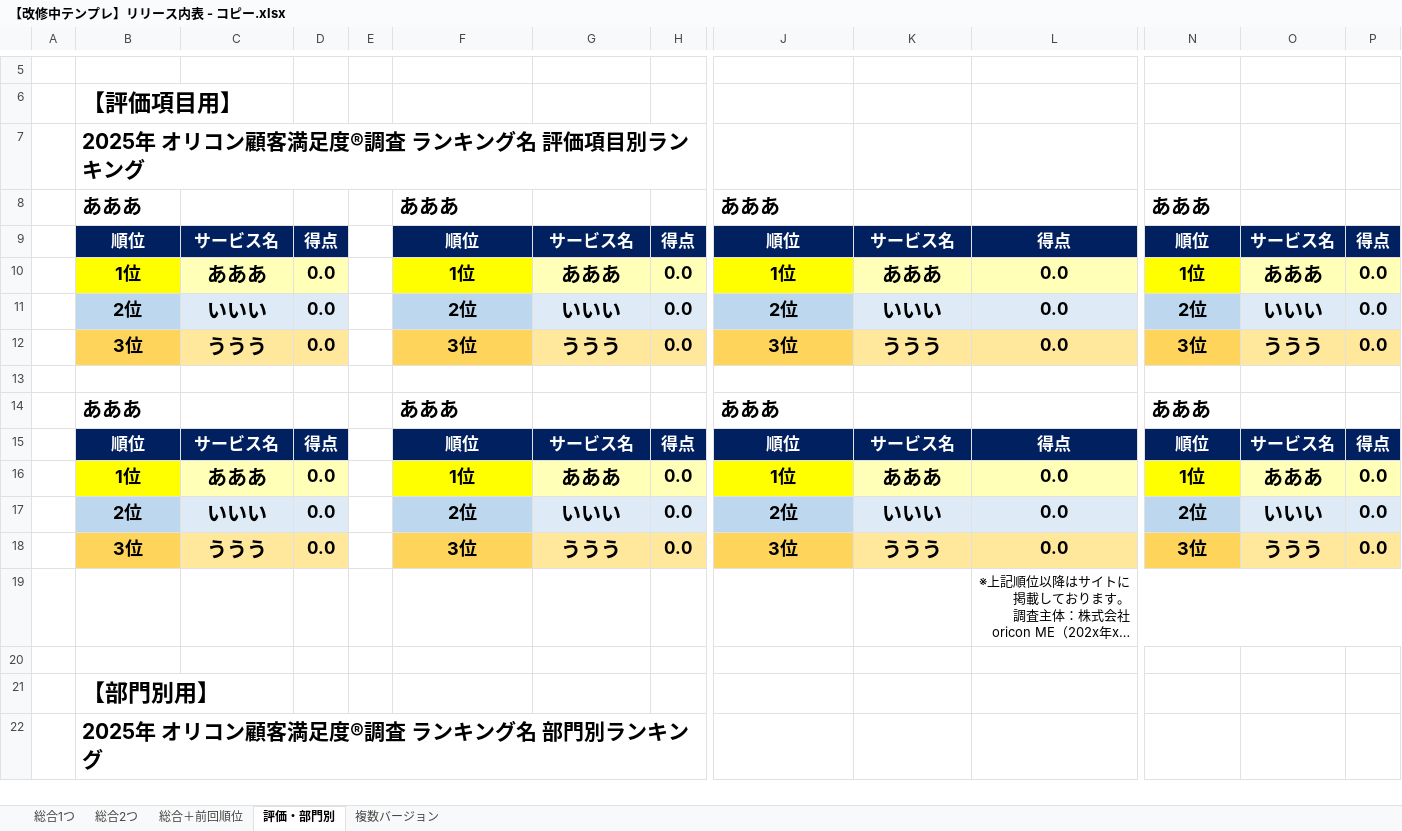
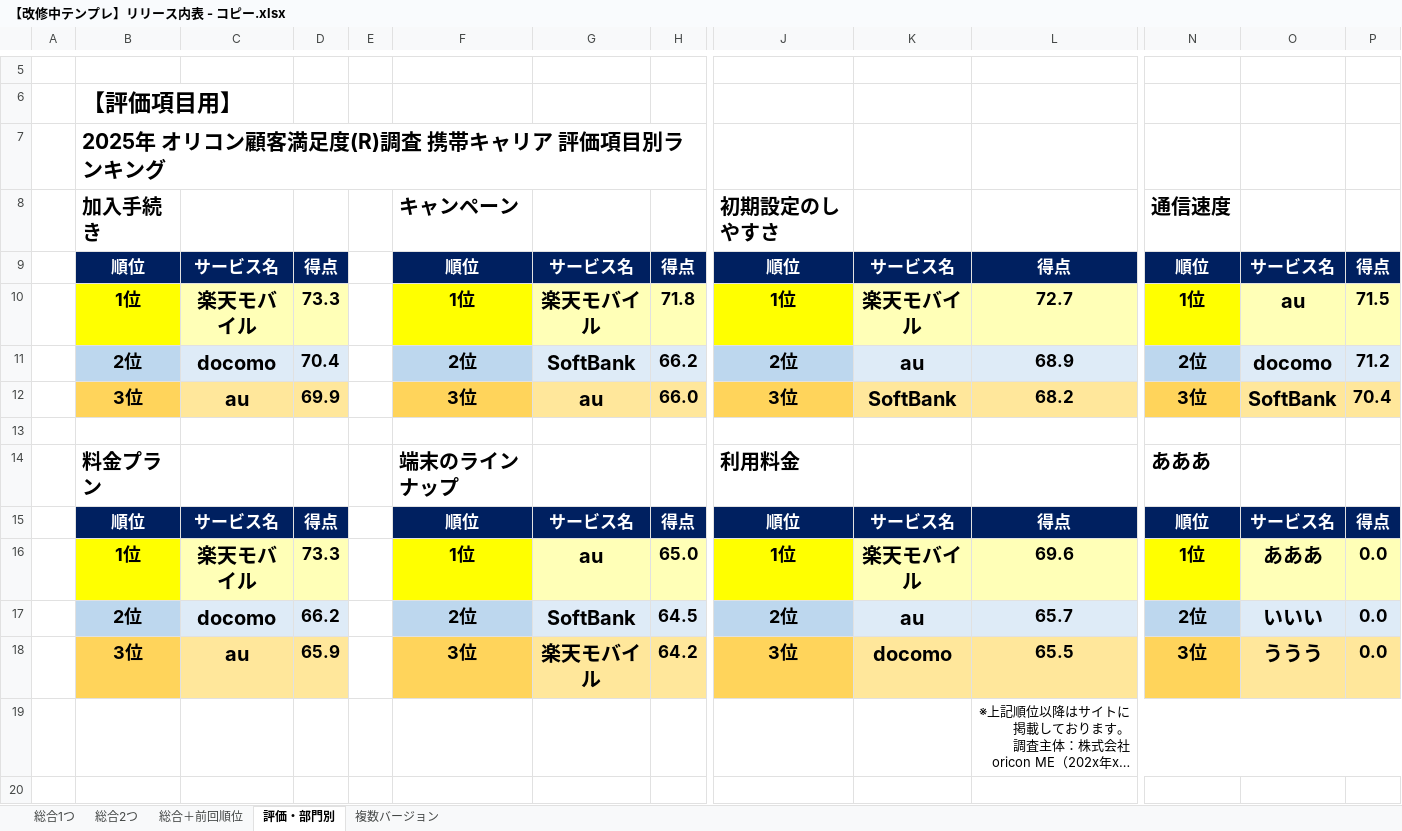
Before and after one commit to TTMK7777/release-creator, an Excel workbook: テンプレート/【改修中テンプレ】リリース内表 - コピー.xlsx, sheet 評価・部門別, drawn as a sheet; only a part is shown, gaps mark what is left out; the shorter side is filled out with more unchanged rows; long unchanged cells end in …; values as stored, in another font and other column widths than the file's, no borders; removed rows and columns are numbered as before the commit, all else as after; rows hold the shown columns only; the diff names each change by its address in the sheet, - before the commit and + after, or states it on an @@ line.

```diff
--- a/テンプレート/【改修中テンプレ】リリース内表 - コピー.xlsx (sheet 評価・部門別)
+++ b/テンプレート/【改修中テンプレ】リリース内表 - コピー.xlsx (sheet 評価・部門別)
-B7: 2025年 オリコン顧客満足度®調査 ランキング名 評価項目別ランキング
+B7: 2025年 オリコン顧客満足度(R)調査 携帯キャリア 評価項目別ランキング
-row 8:  | あああ |  |  |  | あああ |  |  | あああ |  |  | あああ
+row 8:  | 加入手続き |  |  |  | キャンペーン |  |  | 初期設定のしやすさ |  |  | 通信速度
-row 10:  | 1位 | あああ | 0.0 |  | 1位 | あああ | 0.0 | 1位 | あああ | 0.0 | 1位 | あああ | 0.0
-row 11:  | 2位 | いいい | 0.0 |  | 2位 | いいい | 0.0 | 2位 | いいい | 0.0 | 2位 | いいい | 0.0
-row 12:  | 3位 | ううう | 0.0 |  | 3位 | ううう | 0.0 | 3位 | ううう | 0.0 | 3位 | ううう | 0.0
+row 10:  | 1位 | 楽天モバイル | 73.3 |  | 1位 | 楽天モバイル | 71.8 | 1位 | 楽天モバイル | 72.7 | 1位 | au | 71.5
+row 11:  | 2位 | docomo | 70.4 |  | 2位 | SoftBank | 66.2 | 2位 | au | 68.9 | 2位 | docomo | 71.2
+row 12:  | 3位 | au | 69.9 |  | 3位 | au | 66.0 | 3位 | SoftBank | 68.2 | 3位 | SoftBank | 70.4
-row 14:  | あああ |  |  |  | あああ |  |  | あああ |  |  | あああ
+row 14:  | 料金プラン |  |  |  | 端末のラインナップ |  |  | 利用料金 |  |  | あああ
-C16: あああ
+C16: 楽天モバイル
-D16: 0.0
+D16: 73.3
-G16: あああ
+G16: au
-H16: 0.0
+H16: 65.0
-K16: あああ
+K16: 楽天モバイル
-L16: 0.0
+L16: 69.6
-C17: いいい
+C17: docomo
-D17: 0.0
+D17: 66.2
-G17: いいい
+G17: SoftBank
-H17: 0.0
+H17: 64.5
-K17: いいい
+K17: au
-L17: 0.0
+L17: 65.7
-C18: ううう
+C18: au
-D18: 0.0
+D18: 65.9
-G18: ううう
+G18: 楽天モバイル
-H18: 0.0
+H18: 64.2
-K18: ううう
+K18: docomo
-L18: 0.0
+L18: 65.5
```
Also changed, not shown: sheet 総合＋前回順位, sheet 総合2つ, sheet 総合1つ, マクロ.xlsm, 6 other files.
